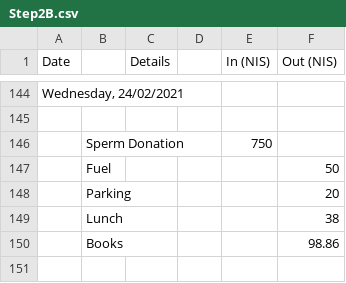
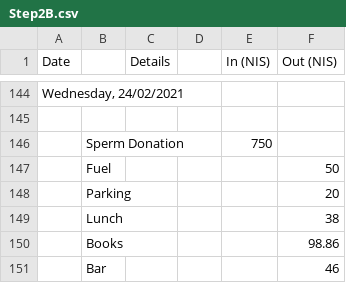
Before and after one commit to ItamarShmelo/YourMoneyOrYourLife, a CSV file: Step2/Step2B.csv, drawn as a sheet; only a part is shown, gaps mark what is left out; the diff names each change by its address in the sheet, - before the commit and + after, or states it on an @@ line.

Commit message:
finished today

```diff
--- a/Step2/Step2B.csv
+++ b/Step2/Step2B.csv
+row 151:  | Bar |  |  |  | 46
```
